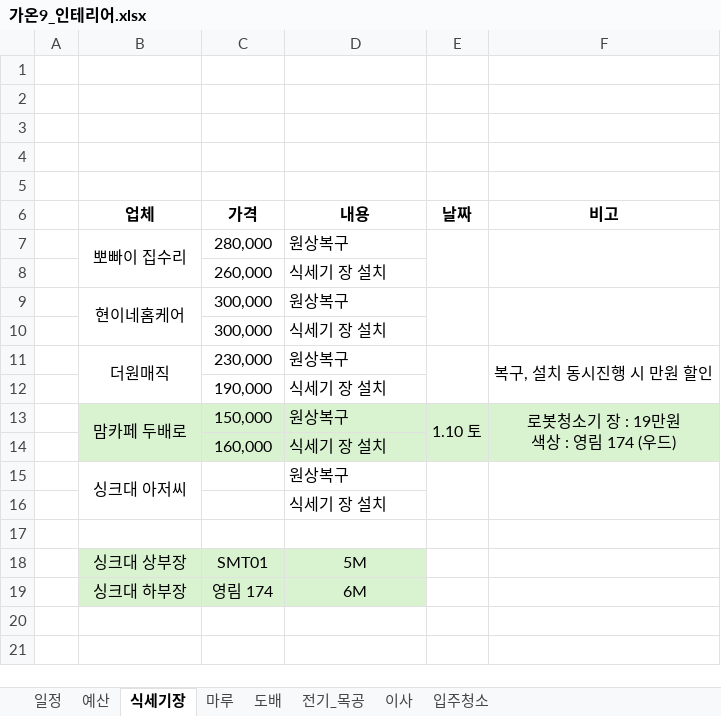
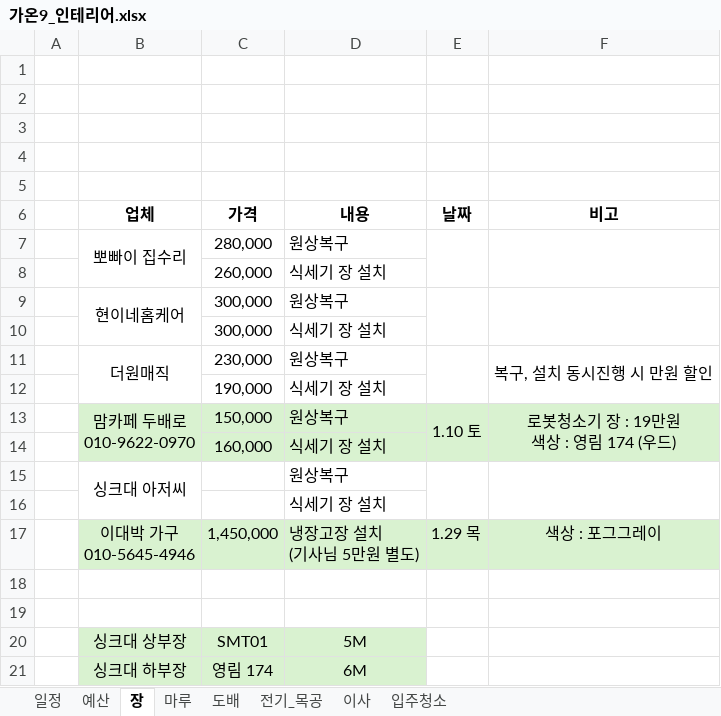
Before and after one commit to saewon1000/csw, an Excel workbook: 부동산/가온9_인테리어.xlsx, sheet 장, drawn as a sheet; values as stored, in another font and other column widths than the file's, no borders; ↵ is a line break in a cell; the diff names each change by its address in the sheet, - before the commit and + after, or states it on an @@ line.

```diff
--- a/부동산/가온9_인테리어.xlsx (sheet 장)
+++ b/부동산/가온9_인테리어.xlsx (sheet 장)
-sheet tab: 식세기장
+sheet tab: 장
-B13 (업체): 맘카페 두배로
+B13 (업체): 맘카페 두배로 ↵ 010-9622-0970
+row 17:  | 이대박 가구 ↵ 010-5645-4946 | 1,450,000 | 냉장고장 설치 ↵ (기사님 5만원 별도) | 1.29 목 | 색상 : 포그그레이
+row 18: (empty)
```
Also changed, not shown: sheet 일정, sheet 예산, sheet 마루, sheet 이사, charts or pictures.
